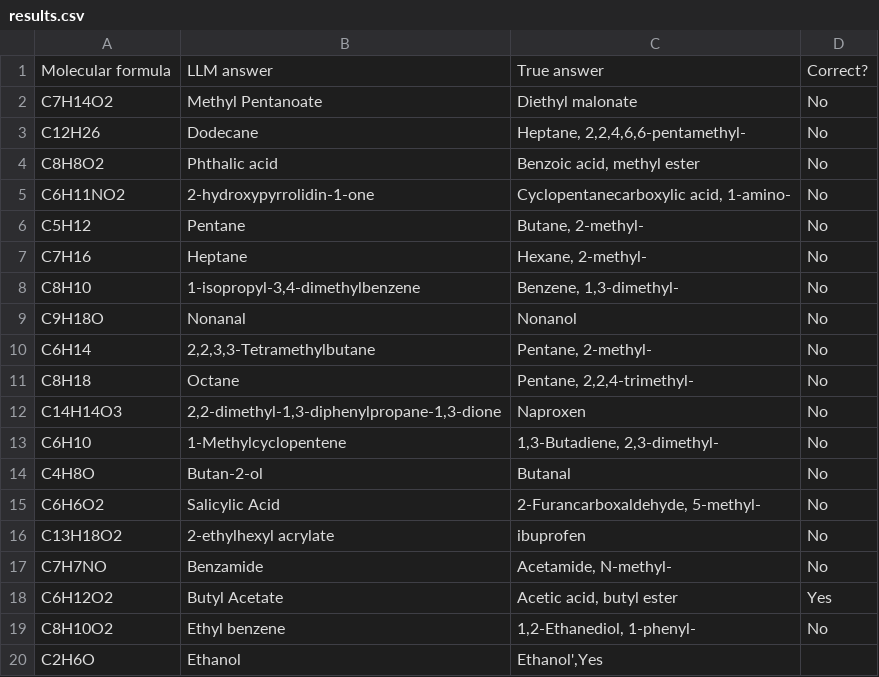
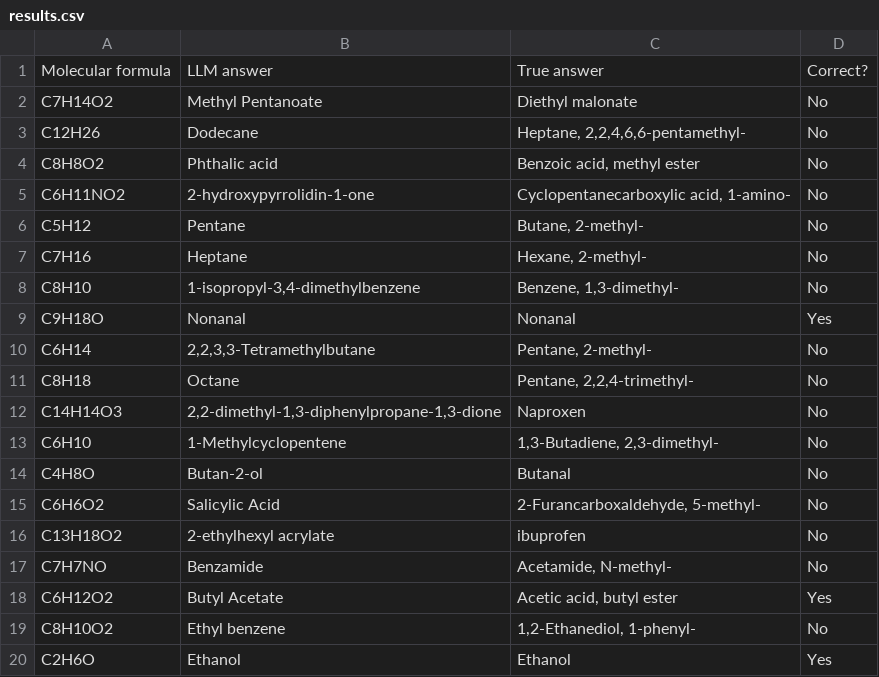
Before and after one commit to ATOMSLab/LLMSpectroscopy, a CSV file: results.csv, drawn as a sheet.

Commit message:
Update results.csv
fixed typos

```diff
--- a/results.csv
+++ b/results.csv
@@ -8,3 +8,3 @@ C7H16,Heptane,"Hexane, 2-methyl-",No
 C8H10,"1-isopropyl-3,4-dimethylbenzene","Benzene, 1,3-dimethyl-",No
-C9H18O ,Nonanal,Nonanol,No
+C9H18O ,Nonanal,Nonanal,Yes
 C6H14,"2,2,3,3-Tetramethylbutane","Pentane, 2-methyl-",No
@@ -19,3 +19,2 @@ C6H12O2,Butyl Acetate,"Acetic acid, butyl ester",Yes
 C8H10O2,Ethyl benzene,"1,2-Ethanediol, 1-phenyl-",No
-C2H6O,Ethanol,"Ethanol',Yes
-
+C2H6O,Ethanol,"Ethanol",Yes
```
